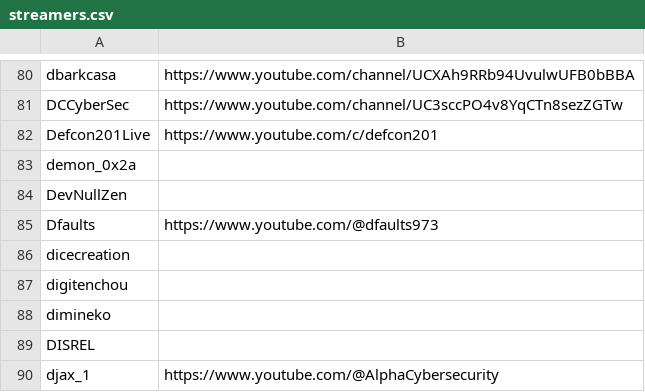
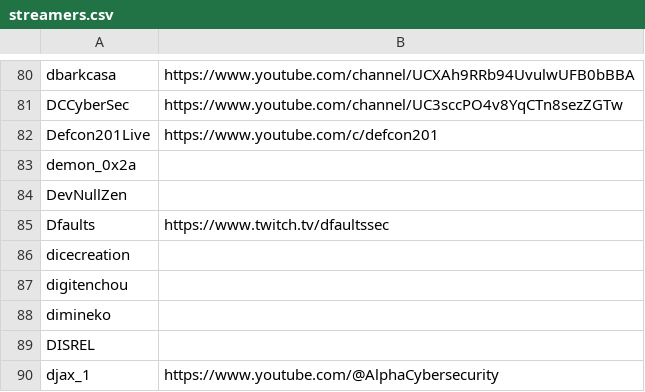
Before and after one commit to infosecstreams/infosecstreams.github.io, a CSV file: streamers.csv, drawn as a sheet; only a part is shown, gaps mark what is left out.

Commit message:
Update streamers.csv
Changed youtube channel to twitch

```diff
--- a/streamers.csv
+++ b/streamers.csv
@@ -84,3 +84,3 @@ demon_0x2a,
 DevNullZen,
-Dfaults,https://www.youtube.com/@dfaults973
+Dfaults,https://www.twitch.tv/dfaultssec
 dicecreation,
```
